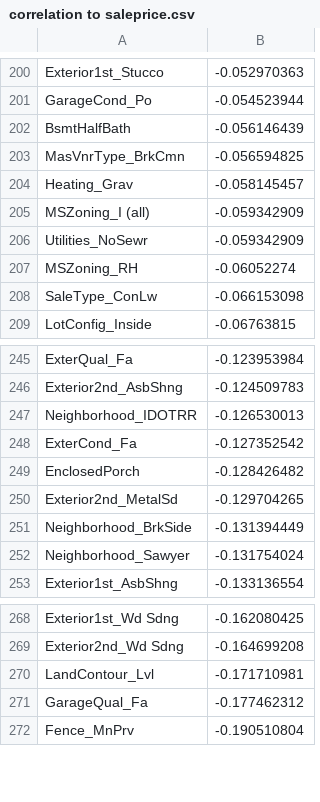
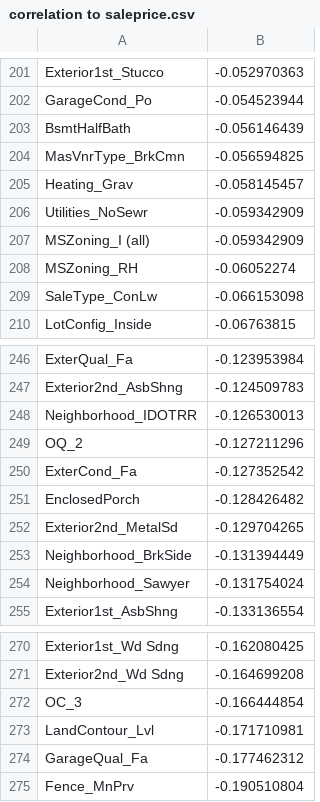
Before and after one commit to roseetcerf/QBUS6810GROUPWORK, a CSV file: EDA/correlation to saleprice.csv, drawn as a sheet; only a part is shown, gaps mark what is left out; the diff covers the shown part only.

```diff
--- a/EDA/correlation to saleprice.csv
+++ b/EDA/correlation to saleprice.csv
@@ -204,4 +205,4 @@ MasVnrType_BrkCmn,-0.056594825
 Heating_Grav,-0.058145457
+Utilities_NoSewr,-0.059342909
 MSZoning_I (all),-0.059342909
-Utilities_NoSewr,-0.059342909
 MSZoning_RH,-0.06052274
@@ -247,2 +248,3 @@ Exterior2nd_AsbShng,-0.124509783
 Neighborhood_IDOTRR,-0.126530013
+OQ_2,-0.127211296
 ExterCond_Fa,-0.127352542
@@ -269,2 +271,3 @@ Exterior1st_Wd Sdng,-0.162080425
 Exterior2nd_Wd Sdng,-0.164699208
+OC_3,-0.166444854
 LandContour_Lvl,-0.171710981
```
Also changed, not shown: 23 added rows elsewhere in this file, 2 other files.
